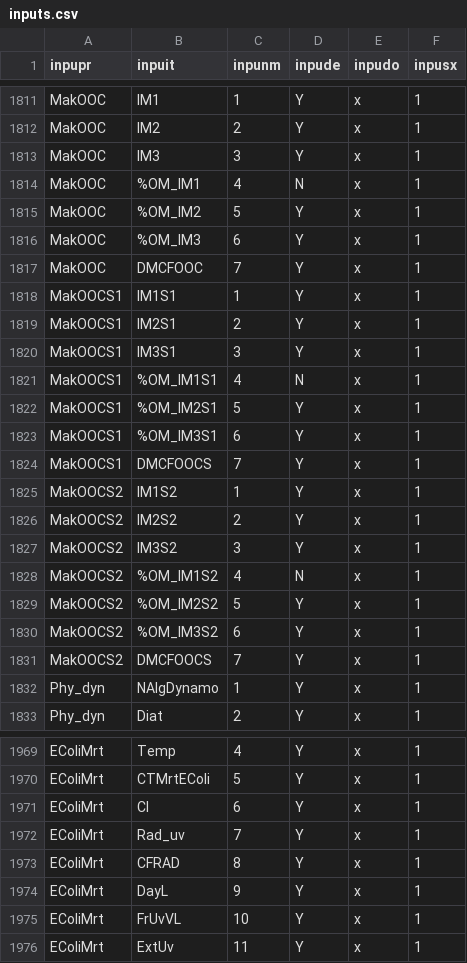
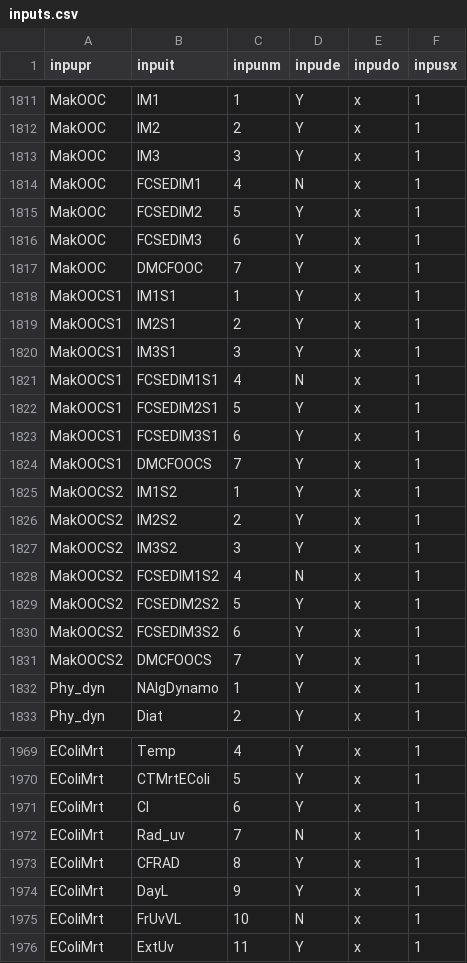
Before and after one commit to eawag-surface-waters-research/Delft3D, a CSV file: src/engines_gpl/waq/packages/waq_kernel/src/waq_tables/inputs.csv, drawn as a sheet; only a part is shown, gaps mark what is left out; the diff covers the shown part only.

```diff
--- a/src/engines_gpl/waq/packages/waq_kernel/src/waq_tables/inputs.csv
+++ b/src/engines_gpl/waq/packages/waq_kernel/src/waq_tables/inputs.csv
@@ -1813,5 +1813,5 @@ inpupr,inpuit,inpunm,inpude,inpudo,inpusx
 "MakOOC    ","IM3       ",   3,"Y","x",1
-"MakOOC    ","%OM_IM1   ",   4,"N","x",1
-"MakOOC    ","%OM_IM2   ",   5,"Y","x",1
-"MakOOC    ","%OM_IM3   ",   6,"Y","x",1
+"MakOOC    ","FCSEDIM1  ",   4,"N","x",1
+"MakOOC    ","FCSEDIM2  ",   5,"Y","x",1
+"MakOOC    ","FCSEDIM3  ",   6,"Y","x",1
 "MakOOC    ","DMCFOOC   ",   7,"Y","x",1
@@ -1820,5 +1820,5 @@ inpupr,inpuit,inpunm,inpude,inpudo,inpusx
 "MakOOCS1  ","IM3S1     ",   3,"Y","x",1
-"MakOOCS1  ","%OM_IM1S1 ",   4,"N","x",1
-"MakOOCS1  ","%OM_IM2S1 ",   5,"Y","x",1
-"MakOOCS1  ","%OM_IM3S1 ",   6,"Y","x",1
+"MakOOCS1  ","FCSEDIM1S1",   4,"N","x",1
+"MakOOCS1  ","FCSEDIM2S1",   5,"Y","x",1
+"MakOOCS1  ","FCSEDIM3S1",   6,"Y","x",1
 "MakOOCS1  ","DMCFOOCS  ",   7,"Y","x",1
@@ -1827,5 +1827,5 @@ inpupr,inpuit,inpunm,inpude,inpudo,inpusx
 "MakOOCS2  ","IM3S2     ",   3,"Y","x",1
-"MakOOCS2  ","%OM_IM1S2 ",   4,"N","x",1
-"MakOOCS2  ","%OM_IM2S2 ",   5,"Y","x",1
-"MakOOCS2  ","%OM_IM3S2 ",   6,"Y","x",1
+"MakOOCS2  ","FCSEDIM1S2",   4,"N","x",1
+"MakOOCS2  ","FCSEDIM2S2",   5,"Y","x",1
+"MakOOCS2  ","FCSEDIM3S2",   6,"Y","x",1
 "MakOOCS2  ","DMCFOOCS  ",   7,"Y","x",1
@@ -1971,6 +1971,6 @@ inpupr,inpuit,inpunm,inpude,inpudo,inpusx
 "EColiMrt  ","Cl        ",   6,"Y","x",1
-"EColiMrt  ","Rad_uv    ",   7,"Y","x",1
+"EColiMrt  ","Rad_uv    ",   7,"N","x",1
 "EColiMrt  ","CFRAD     ",   8,"Y","x",1
 "EColiMrt  ","DayL      ",   9,"Y","x",1
-"EColiMrt  ","FrUvVL    ",  10,"Y","x",1
+"EColiMrt  ","FrUvVL    ",  10,"N","x",1
 "EColiMrt  ","ExtUv     ",  11,"Y","x",1
```
Also changed, not shown: 6 edited cells elsewhere in this file, src/engines_gpl/waq/packages/waq_kernel/src/waq_tables/con_pro.csv, src/engines_gpl/waq/packages/waq_kernel/src/waq_tables/con_sub.csv, 8 other files.
